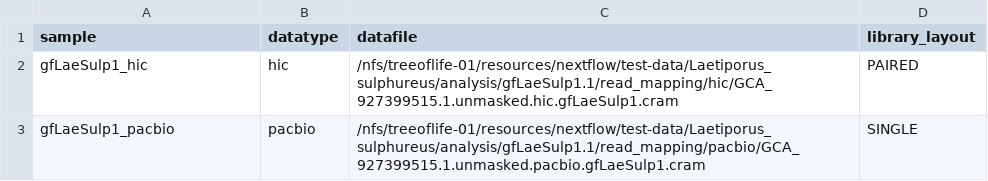
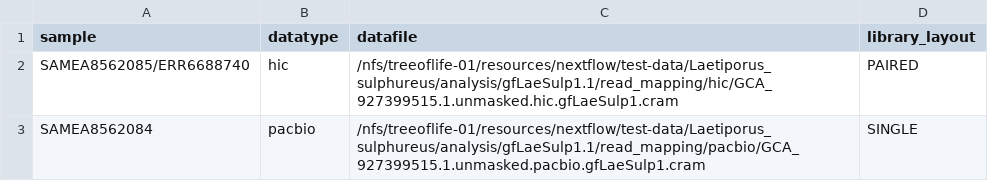
Before and after one commit to sanger-tol/blobtoolkit, a CSV file: assets/samplesheet_full.csv, drawn as a sheet.

Commit message:
Update sample name for test_full

```diff
--- a/assets/samplesheet_full.csv
+++ b/assets/samplesheet_full.csv
@@ -1,3 +1,3 @@
 sample,datatype,datafile,library_layout
-gfLaeSulp1_hic,hic,/nfs/treeoflife-01/resources/nextflow/test-data/Laetiporus_sulphureus/analysis/gfLaeSulp1.1/read_mapping/hic/GCA_927399515.1.unmasked.hic.gfLaeSulp1.cram,PAIRED
-gfLaeSulp1_pacbio,pacbio,/nfs/treeoflife-01/resources/nextflow/test-data/Laetiporus_sulphureus/analysis/gfLaeSulp1.1/read_mapping/pacbio/GCA_927399515.1.unmasked.pacbio.gfLaeSulp1.cram,SINGLE
+SAMEA8562085/ERR6688740,hic,/nfs/treeoflife-01/resources/nextflow/test-data/Laetiporus_sulphureus/analysis/gfLaeSulp1.1/read_mapping/hic/GCA_927399515.1.unmasked.hic.gfLaeSulp1.cram,PAIRED
+SAMEA8562084,pacbio,/nfs/treeoflife-01/resources/nextflow/test-data/Laetiporus_sulphureus/analysis/gfLaeSulp1.1/read_mapping/pacbio/GCA_927399515.1.unmasked.pacbio.gfLaeSulp1.cram,SINGLE
```
